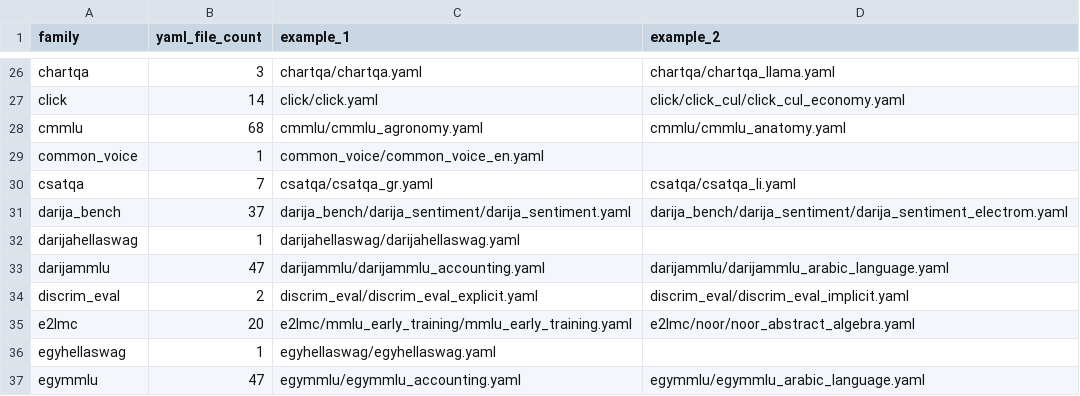
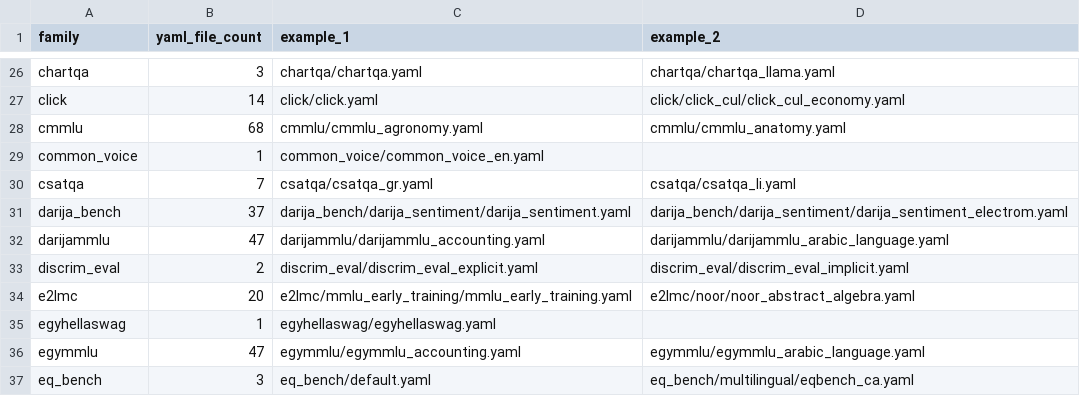
Before and after one commit to ModelCloud/Evalution, a CSV file: missing.csv, drawn as a sheet; only a part is shown, gaps mark what is left out; the shorter side is filled out with more unchanged rows; the diff names each change by its address in the sheet, - before the commit and + after, or states it on an @@ line.

Commit message:
add: darijahellaswag

```diff
--- a/missing.csv
+++ b/missing.csv
-row 32: darijahellaswag | 1 | darijahellaswag/darijahellaswag.yaml
```
Also changed, not shown: 9 other files.
